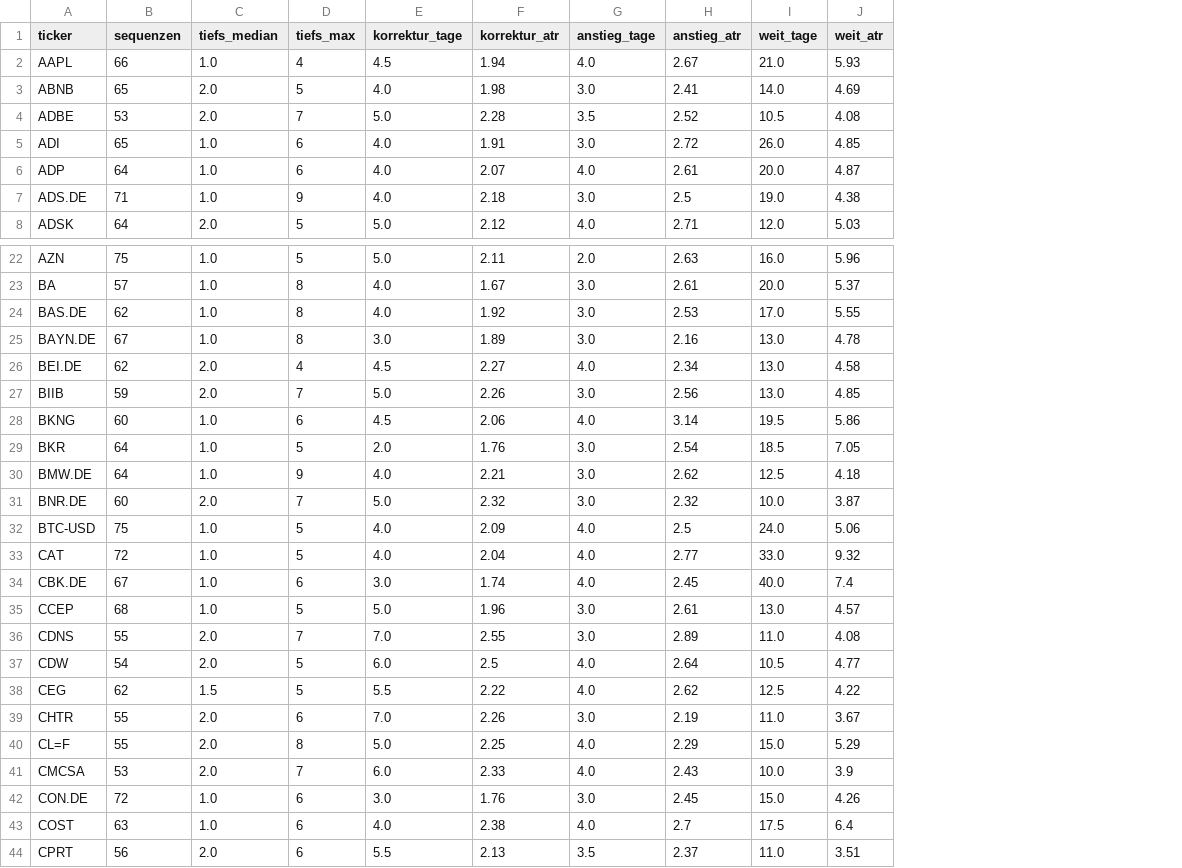
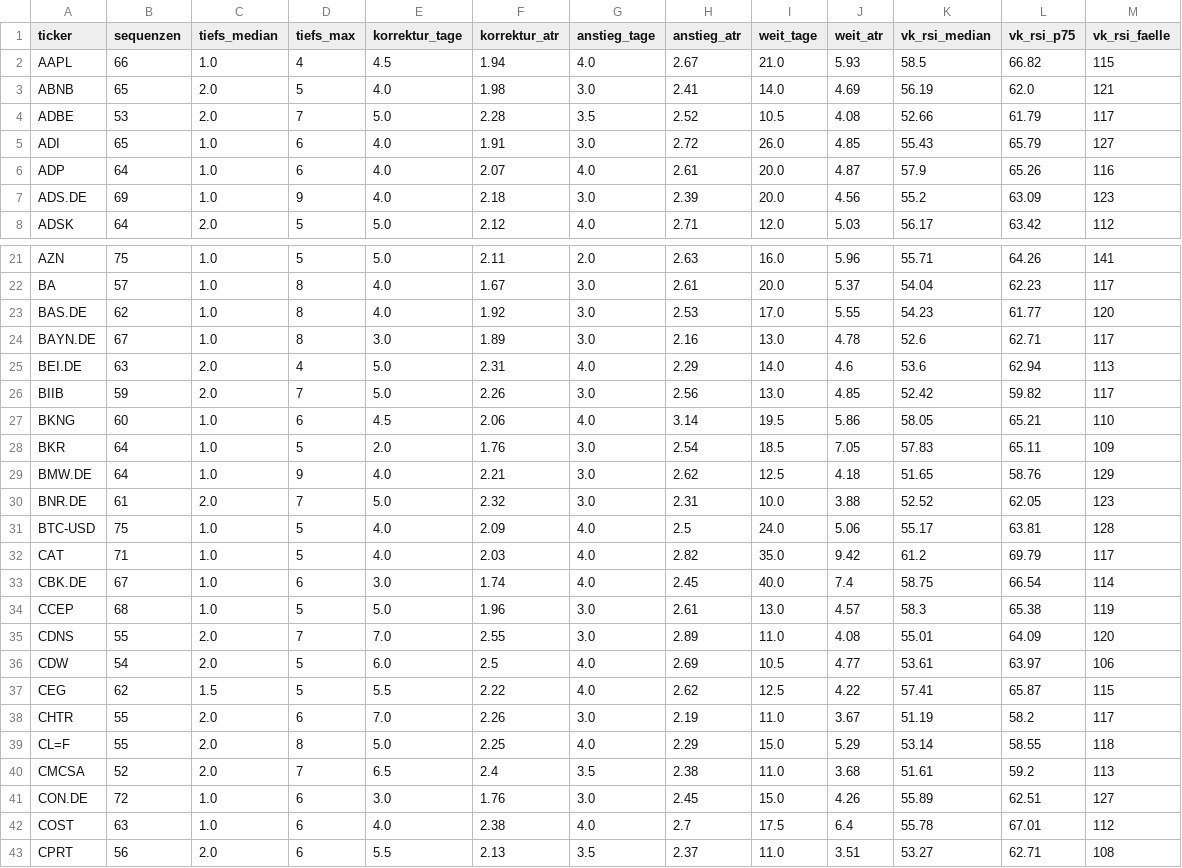
Before and after one commit to hahnpeterph-pixel/boersen-screening, a CSV file: docs/phasen.csv, drawn as a sheet; only a part is shown, gaps mark what is left out; addresses are those after the commit; the diff covers the shown part only; the diff names each change by its address in the sheet, - before the commit and + after, or states it on an @@ line.

```diff
--- a/docs/phasen.csv
+++ b/docs/phasen.csv
+column K (vk_rsi_median), rows 2-8: 58.5 | 56.19 | 52.66 | 55.43 | 57.9 | 55.2 | 56.17; rows 21-43: 55.71 | 54.04 | 54.23 | 52.6 | 53.6 | 52.42 | 58.05 | 57.83 | 51.65 | 52.52 | 55.17 | 61.2 | 58.75 | 58.3 | 55.01 | 53.61 | 57.41 | 51.19 | 53.14 | 51.61 | 55.89 | 55.78 | 53.27
+column L (vk_rsi_p75), rows 2-8: 66.82 | 62.0 | 61.79 | 65.79 | 65.26 | 63.09 | 63.42; rows 21-43: 64.26 | 62.23 | 61.77 | 62.71 | 62.94 | 59.82 | 65.21 | 65.11 | 58.76 | 62.05 | 63.81 | 69.79 | 66.54 | 65.38 | 64.09 | 63.97 | 65.87 | 58.2 | 58.55 | 59.2 | 62.51 | 67.01 | 62.71
+column M (vk_rsi_faelle), rows 2-8: 115 | 121 | 117 | 127 | 116 | 123 | 112; rows 21-43: 141 | 117 | 120 | 117 | 113 | 117 | 110 | 109 | 129 | 123 | 128 | 117 | 114 | 119 | 120 | 106 | 115 | 117 | 118 | 113 | 127 | 112 | 108
-B7 (sequenzen): 71
+B7 (sequenzen): 69
-H7 (anstieg_atr): 2.5
+H7 (anstieg_atr): 2.39
-I7 (weit_tage): 19.0
+I7 (weit_tage): 20.0
-J7 (weit_atr): 4.38
+J7 (weit_atr): 4.56
-B25 (sequenzen): 62
+B25 (sequenzen): 63
-E25 (korrektur_tage): 4.5
+E25 (korrektur_tage): 5.0
-F25 (korrektur_atr): 2.27
+F25 (korrektur_atr): 2.31
-H25 (anstieg_atr): 2.34
+H25 (anstieg_atr): 2.29
-I25 (weit_tage): 13.0
+I25 (weit_tage): 14.0
-J25 (weit_atr): 4.58
+J25 (weit_atr): 4.6
-B30 (sequenzen): 60
+B30 (sequenzen): 61
-H30 (anstieg_atr): 2.32
+H30 (anstieg_atr): 2.31
-J30 (weit_atr): 3.87
+J30 (weit_atr): 3.88
-B32 (sequenzen): 72
+B32 (sequenzen): 71
-F32 (korrektur_atr): 2.04
+F32 (korrektur_atr): 2.03
-H32 (anstieg_atr): 2.77
+H32 (anstieg_atr): 2.82
-I32 (weit_tage): 33.0
+I32 (weit_tage): 35.0
-J32 (weit_atr): 9.32
+J32 (weit_atr): 9.42
-H36 (anstieg_atr): 2.64
+H36 (anstieg_atr): 2.69
-B40 (sequenzen): 53
+B40 (sequenzen): 52
-E40 (korrektur_tage): 6.0
+E40 (korrektur_tage): 6.5
-F40 (korrektur_atr): 2.33
+F40 (korrektur_atr): 2.4
-G40 (anstieg_tage): 4.0
+G40 (anstieg_tage): 3.5
-H40 (anstieg_atr): 2.43
+H40 (anstieg_atr): 2.38
-I40 (weit_tage): 10.0
+I40 (weit_tage): 11.0
-J40 (weit_atr): 3.9
+J40 (weit_atr): 3.68
```
Also changed, not shown: 1 removed row and 95 edited cells elsewhere in this file, 1 other file.
